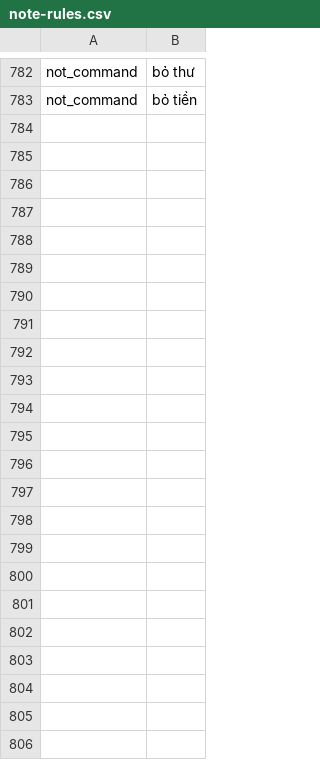
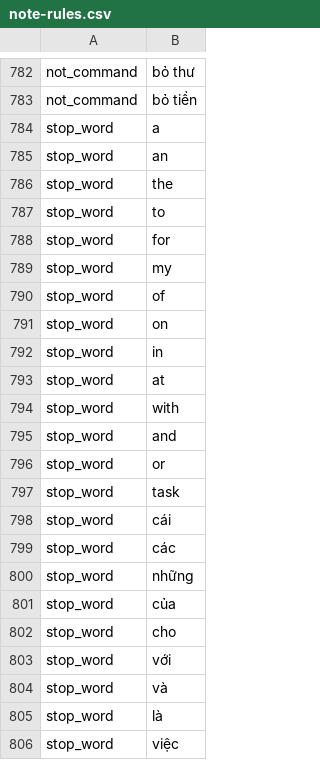
Before and after one commit to 02bbits/Agendal, a CSV file: backend/resources/notes/note-rules.csv, drawn as a sheet; only a part is shown, gaps mark what is left out; the diff names each change by its address in the sheet, - before the commit and + after, or states it on an @@ line.

Commit message:
fix(notes): rebuild IM-35 command matching on the shared rules
Match commands with the current extractor and classifier instead of
removed constants. Stop words live in the shared rules CSV; the 60%
threshold, the 50 candidates and the 5 tie choices live in
config/notes.php.

- match() takes a CommandAction and returns a CommandMatch (TaskChange,
  tied task ids, a new task, or a SkipReason)
- Meaningful words also drop bare endings ("gym done") and reschedule
  targets
- A reschedule reads its new date and time with the date and time
  parsers, so a time alone no longer sets a due date, and values the
  task already has are no change
- An unmatched reschedule keeps "to" inside the title ("Go to gym")
- Ties list the soonest due first and tasks without a date last

```diff
--- a/backend/resources/notes/note-rules.csv
+++ b/backend/resources/notes/note-rules.csv
+row 784: stop_word | a
+row 785: stop_word | an
+row 786: stop_word | the
+row 787: stop_word | to
+row 788: stop_word | for
+row 789: stop_word | my
+row 790: stop_word | of
+row 791: stop_word | on
+row 792: stop_word | in
+row 793: stop_word | at
+row 794: stop_word | with
+row 795: stop_word | and
+row 796: stop_word | or
+row 797: stop_word | task
+row 798: stop_word | cái
+row 799: stop_word | các
+row 800: stop_word | những
+row 801: stop_word | của
+row 802: stop_word | cho
+row 803: stop_word | với
+row 804: stop_word | và
+row 805: stop_word | là
+row 806: stop_word | việc
```
Also changed, not shown: 8 other files.
